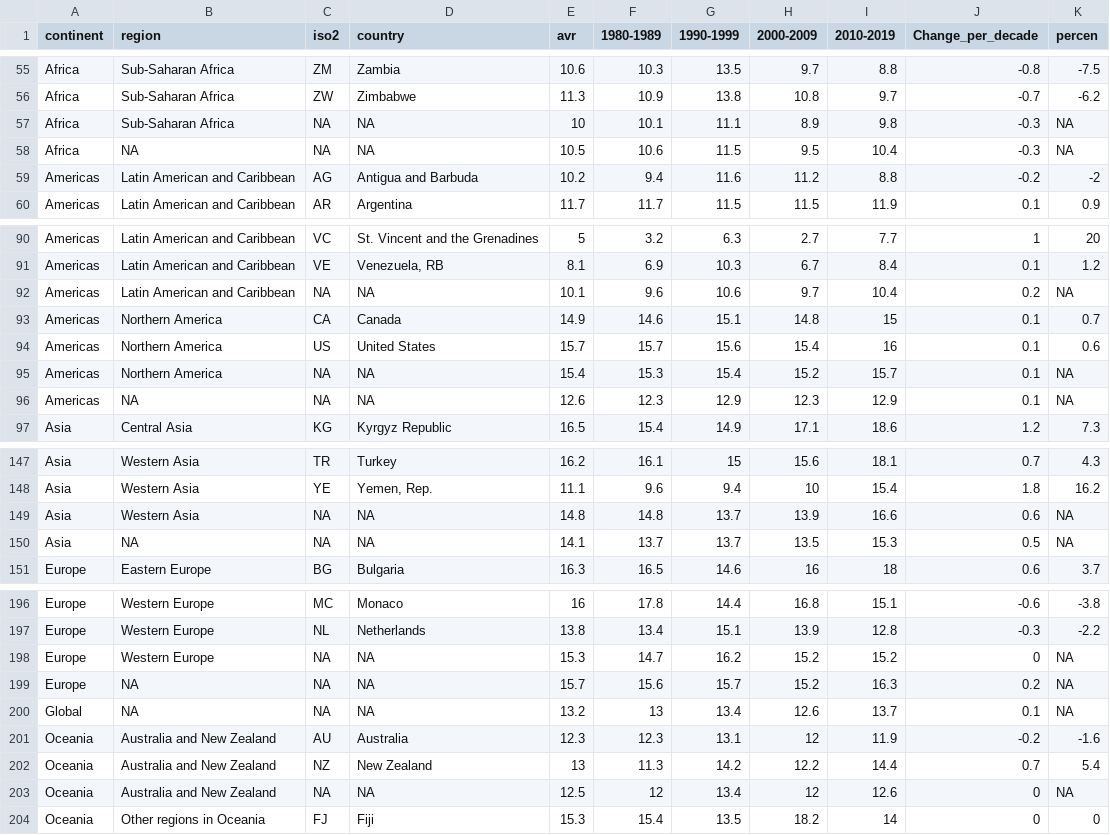
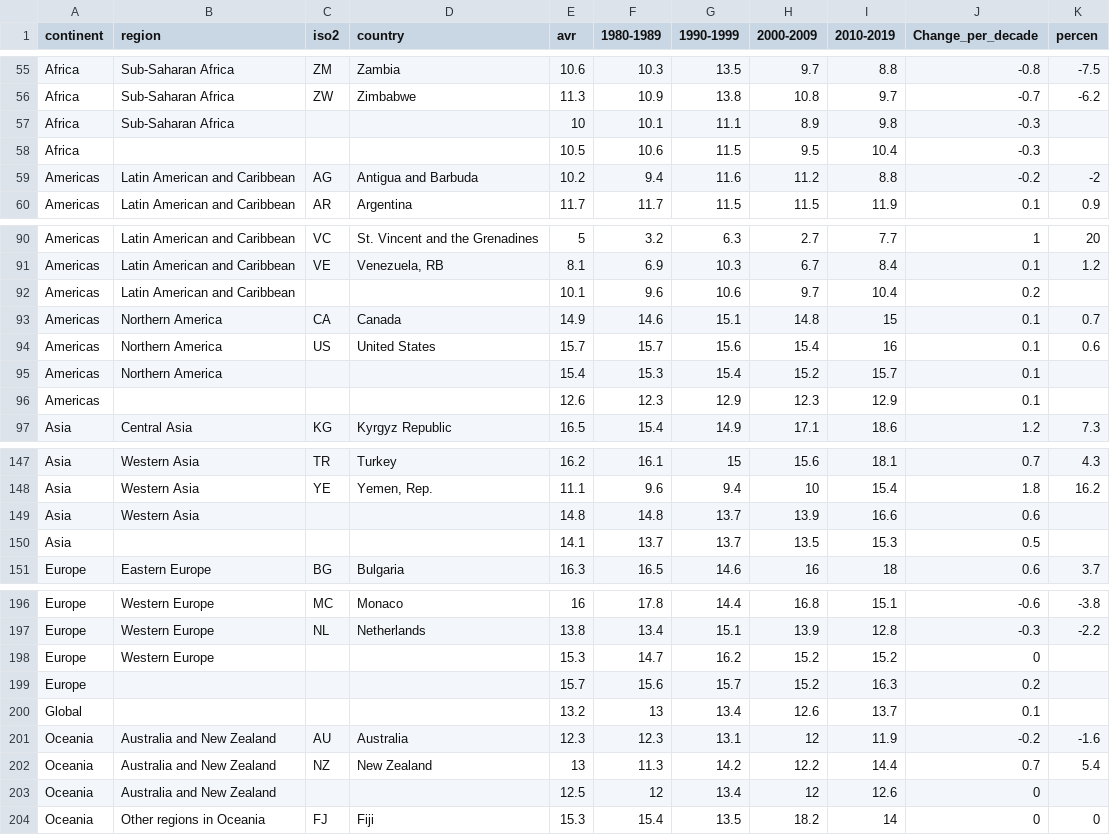
Before and after one commit to 360-info/report-heatstress, a CSV file: data/zhao-etal-2024/heatwave-days.csv, drawn as a sheet; only a part is shown, gaps mark what is left out; the diff covers the shown part only.

Commit message:
🖥️ wip: Country profile skeleton

```diff
--- a/data/zhao-etal-2024/heatwave-days.csv
+++ b/data/zhao-etal-2024/heatwave-days.csv
@@ -56,4 +56,4 @@ Africa,Sub-Saharan Africa,ZM,Zambia,10.6,10.3,13.5,9.7,8.8,-0.8,-7.5
 Africa,Sub-Saharan Africa,ZW,Zimbabwe,11.3,10.9,13.8,10.8,9.7,-0.7,-6.2
-Africa,Sub-Saharan Africa,NA,NA,10,10.1,11.1,8.9,9.8,-0.3,NA
-Africa,NA,NA,NA,10.5,10.6,11.5,9.5,10.4,-0.3,NA
+Africa,Sub-Saharan Africa,,,10,10.1,11.1,8.9,9.8,-0.3,
+Africa,,,,10.5,10.6,11.5,9.5,10.4,-0.3,
 Americas,Latin American and Caribbean,AG,Antigua and Barbuda,10.2,9.4,11.6,11.2,8.8,-0.2,-2
@@ -91,7 +91,7 @@ Americas,Latin American and Caribbean,VC,St. Vincent and the Grenadines,5,3.2,6.
 Americas,Latin American and Caribbean,VE,"Venezuela, RB",8.1,6.9,10.3,6.7,8.4,0.1,1.2
-Americas,Latin American and Caribbean,NA,NA,10.1,9.6,10.6,9.7,10.4,0.2,NA
+Americas,Latin American and Caribbean,,,10.1,9.6,10.6,9.7,10.4,0.2,
 Americas,Northern America,CA,Canada,14.9,14.6,15.1,14.8,15,0.1,0.7
 Americas,Northern America,US,United States,15.7,15.7,15.6,15.4,16,0.1,0.6
-Americas,Northern America,NA,NA,15.4,15.3,15.4,15.2,15.7,0.1,NA
-Americas,NA,NA,NA,12.6,12.3,12.9,12.3,12.9,0.1,NA
+Americas,Northern America,,,15.4,15.3,15.4,15.2,15.7,0.1,
+Americas,,,,12.6,12.3,12.9,12.3,12.9,0.1,
 Asia,Central Asia,KG,Kyrgyz Republic,16.5,15.4,14.9,17.1,18.6,1.2,7.3
@@ -148,4 +148,4 @@ Asia,Western Asia,TR,Turkey,16.2,16.1,15,15.6,18.1,0.7,4.3
 Asia,Western Asia,YE,"Yemen, Rep.",11.1,9.6,9.4,10,15.4,1.8,16.2
-Asia,Western Asia,NA,NA,14.8,14.8,13.7,13.9,16.6,0.6,NA
-Asia,NA,NA,NA,14.1,13.7,13.7,13.5,15.3,0.5,NA
+Asia,Western Asia,,,14.8,14.8,13.7,13.9,16.6,0.6,
+Asia,,,,14.1,13.7,13.7,13.5,15.3,0.5,
 Europe,Eastern Europe,BG,Bulgaria,16.3,16.5,14.6,16,18,0.6,3.7
@@ -197,8 +197,8 @@ Europe,Western Europe,MC,Monaco,16,17.8,14.4,16.8,15.1,-0.6,-3.8
 Europe,Western Europe,NL,Netherlands,13.8,13.4,15.1,13.9,12.8,-0.3,-2.2
-Europe,Western Europe,NA,NA,15.3,14.7,16.2,15.2,15.2,0,NA
-Europe,NA,NA,NA,15.7,15.6,15.7,15.2,16.3,0.2,NA
-Global,NA,NA,NA,13.2,13,13.4,12.6,13.7,0.1,NA
+Europe,Western Europe,,,15.3,14.7,16.2,15.2,15.2,0,
+Europe,,,,15.7,15.6,15.7,15.2,16.3,0.2,
+Global,,,,13.2,13,13.4,12.6,13.7,0.1,
 Oceania,Australia and New Zealand,AU,Australia,12.3,12.3,13.1,12,11.9,-0.2,-1.6
 Oceania,Australia and New Zealand,NZ,New Zealand,13,11.3,14.2,12.2,14.4,0.7,5.4
-Oceania,Australia and New Zealand,NA,NA,12.5,12,13.4,12,12.6,0,NA
+Oceania,Australia and New Zealand,,,12.5,12,13.4,12,12.6,0,
 Oceania,Other regions in Oceania,FJ,Fiji,15.3,15.4,13.5,18.2,14,0,0
```
Also changed, not shown: 33 edited cells elsewhere in this file, 11 other files.
